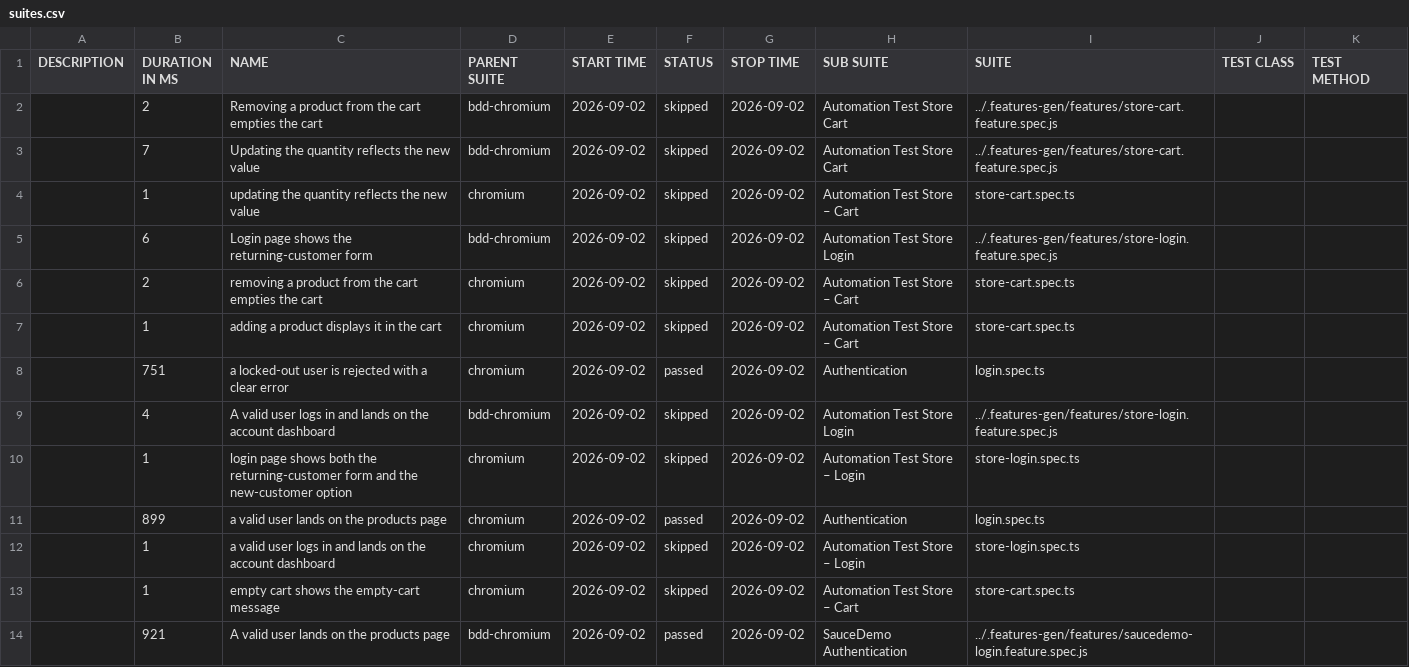
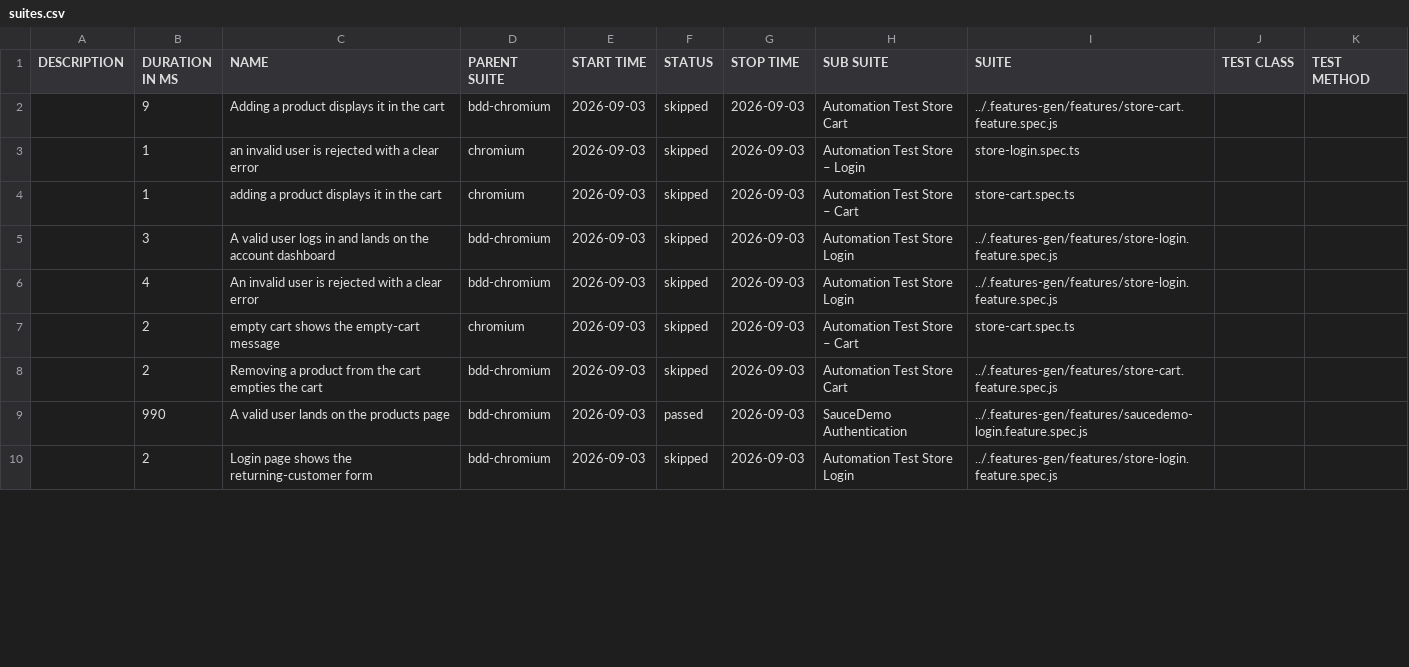
Before and after one commit to Cacheater/playwright-e2e-framework, a CSV file: data/suites.csv, drawn as a sheet; only a part is shown; the diff covers the shown part only.

```diff
--- a/data/suites.csv
+++ b/data/suites.csv
@@ -1,14 +1,10 @@
 "DESCRIPTION","DURATION IN MS","NAME","PARENT SUITE","START TIME","STATUS","STOP TIME","SUB SUITE","SUITE","TEST CLASS","TEST METHOD"
-"","2","Removing a product from the cart empties the cart","bdd-chromium","2026-09-02","skipped","2026-09-02","Automation Test Store Cart","../.features-gen/features/store-cart.feature.spec.js","",""
-"","7","Updating the quantity reflects the new value","bdd-chromium","2026-09-02","skipped","2026-09-02","Automation Test Store Cart","../.features-gen/features/store-cart.feature.spec.js","",""
-"","1","updating the quantity reflects the new value","chromium","2026-09-02","skipped","2026-09-02","Automation Test Store – Cart","store-cart.spec.ts","",""
-"","6","Login page shows the returning-customer form","bdd-chromium","2026-09-02","skipped","2026-09-02","Automation Test Store Login","../.features-gen/features/store-login.feature.spec.js","",""
-"","2","removing a product from the cart empties the cart","chromium","2026-09-02","skipped","2026-09-02","Automation Test Store – Cart","store-cart.spec.ts","",""
-"","1","adding a product displays it in the cart","chromium","2026-09-02","skipped","2026-09-02","Automation Test Store – Cart","store-cart.spec.ts","",""
-"","751","a locked-out user is rejected with a clear error","chromium","2026-09-02","passed","2026-09-02","Authentication","login.spec.ts","",""
-"","4","A valid user logs in and lands on the account dashboard","bdd-chromium","2026-09-02","skipped","2026-09-02","Automation Test Store Login","../.features-gen/features/store-login.feature.spec.js","",""
-"","1","login page shows both the returning-customer form and the new-customer option","chromium","2026-09-02","skipped","2026-09-02","Automation Test Store – Login","store-login.spec.ts","",""
-"","899","a valid user lands on the products page","chromium","2026-09-02","passed","2026-09-02","Authentication","login.spec.ts","",""
-"","1","a valid user logs in and lands on the account dashboard","chromium","2026-09-02","skipped","2026-09-02","Automation Test Store – Login","store-login.spec.ts","",""
-"","1","empty cart shows the empty-cart message","chromium","2026-09-02","skipped","2026-09-02","Automation Test Store – Cart","store-cart.spec.ts","",""
-"","921","A valid user lands on the products page","bdd-chromium","2026-09-02","passed","2026-09-02","SauceDemo Authentication","../.features-gen/features/saucedemo-login.feature.spec.js","",""
+"","9","Adding a product displays it in the cart","bdd-chromium","2026-09-03","skipped","2026-09-03","Automation Test Store Cart","../.features-gen/features/store-cart.feature.spec.js","",""
+"","1","an invalid user is rejected with a clear error","chromium","2026-09-03","skipped","2026-09-03","Automation Test Store – Login","store-login.spec.ts","",""
+"","1","adding a product displays it in the cart","chromium","2026-09-03","skipped","2026-09-03","Automation Test Store – Cart","store-cart.spec.ts","",""
+"","3","A valid user logs in and lands on the account dashboard","bdd-chromium","2026-09-03","skipped","2026-09-03","Automation Test Store Login","../.features-gen/features/store-login.feature.spec.js","",""
+"","4","An invalid user is rejected with a clear error","bdd-chromium","2026-09-03","skipped","2026-09-03","Automation Test Store Login","../.features-gen/features/store-login.feature.spec.js","",""
+"","2","empty cart shows the empty-cart message","chromium","2026-09-03","skipped","2026-09-03","Automation Test Store – Cart","store-cart.spec.ts","",""
+"","2","Removing a product from the cart empties the cart","bdd-chromium","2026-09-03","skipped","2026-09-03","Automation Test Store Cart","../.features-gen/features/store-cart.feature.spec.js","",""
+"","990","A valid user lands on the products page","bdd-chromium","2026-09-03","passed","2026-09-03","SauceDemo Authentication","../.features-gen/features/saucedemo-login.feature.spec.js","",""
+"","2","Login page shows the returning-customer form","bdd-chromium","2026-09-03","skipped","2026-09-03","Automation Test Store Login","../.features-gen/features/store-login.feature.spec.js","",""
```
Also changed, not shown: 6 added rows, 2 removed rows and 10 edited cells elsewhere in this file, 50 other files.
